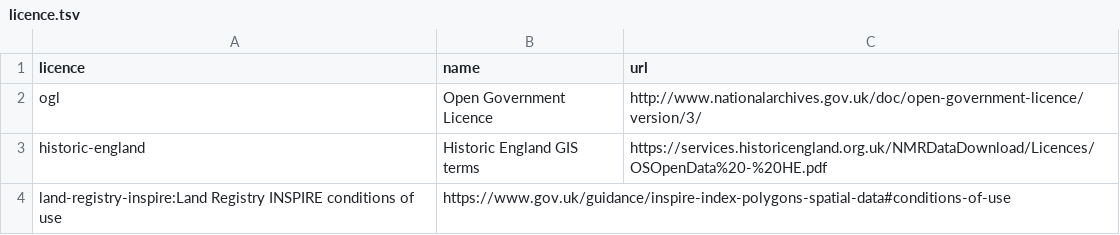
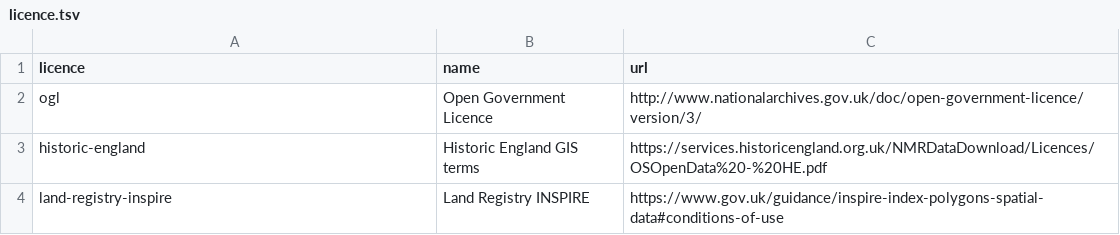
Before and after one commit to digital-land/digital-land-data, a TSV file: data/licence.tsv, drawn as a sheet.

Commit message:
Fixed TSV

```diff
--- a/data/licence.tsv
+++ b/data/licence.tsv
@@ -3,2 +3,2 @@ ogl	Open Government Licence	http://www.nationalarchives.gov.uk/doc/open-governme
 historic-england	Historic England GIS terms	https://services.historicengland.org.uk/NMRDataDownload/Licences/OSOpenData%20-%20HE.pdf
-land-registry-inspire:Land Registry INSPIRE conditions of use	https://www.gov.uk/guidance/inspire-index-polygons-spatial-data#conditions-of-use
+land-registry-inspire	Land Registry INSPIRE	https://www.gov.uk/guidance/inspire-index-polygons-spatial-data#conditions-of-use
```
